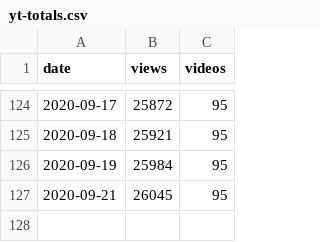
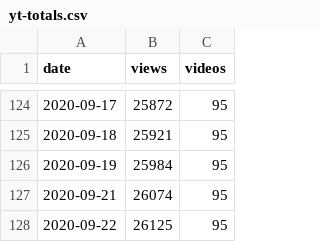
Before and after one commit to 0sumrich/library-dash, a CSV file: src/data/yt-totals.csv, drawn as a sheet; only a part is shown, gaps mark what is left out.

```diff
--- a/src/data/yt-totals.csv
+++ b/src/data/yt-totals.csv
@@ -126,2 +126,3 @@ date,views,videos
 2020-09-19,25984,95
-2020-09-21,26045,95
+2020-09-21,26074,95
+2020-09-22,26125,95
```
Also changed, not shown: src/data/eusers.csv, src/data/social_media.csv, 1 other file.
